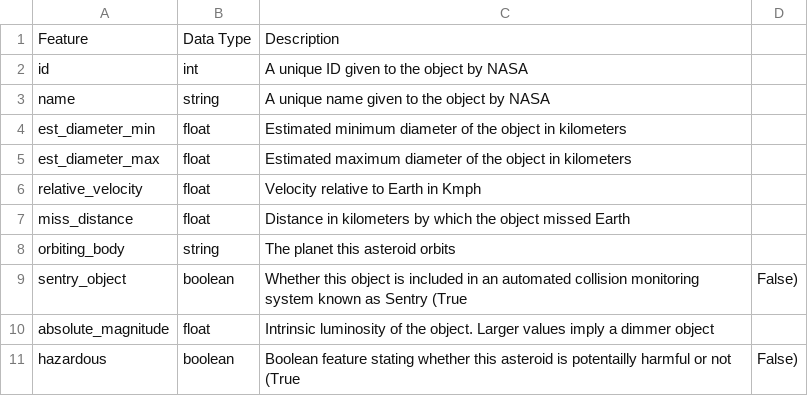
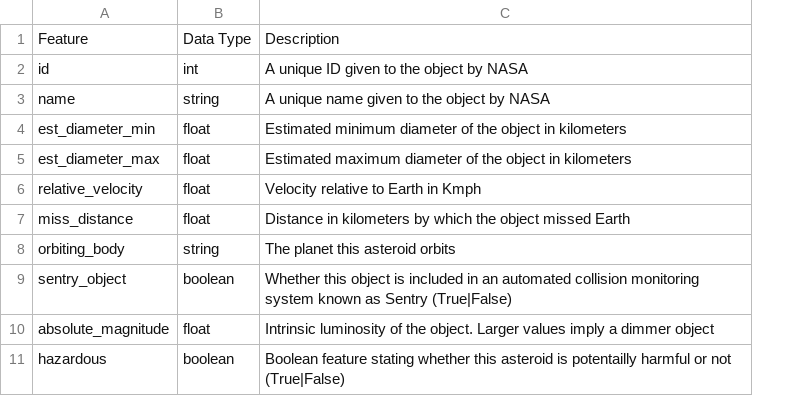
Before and after one commit to ptkeens/neo-data-project, a CSV file: data_dictionary.csv, drawn as a sheet; the diff names each change by its address in the sheet, - before the commit and + after, or states it on an @@ line.

Commit message:
remove extra commas

```diff
--- a/data_dictionary.csv
+++ b/data_dictionary.csv
-column D, rows 9-11: False) |  | False)
-C9: …as Sentry (True
+C9: …as Sentry (True|False)
-C11: …or not (True
+C11: …or not (True|False)
```
